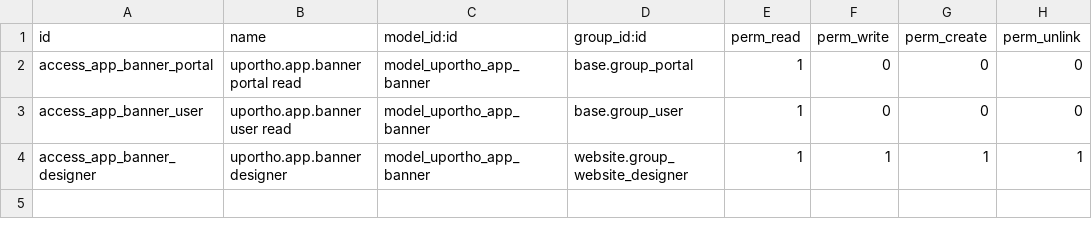
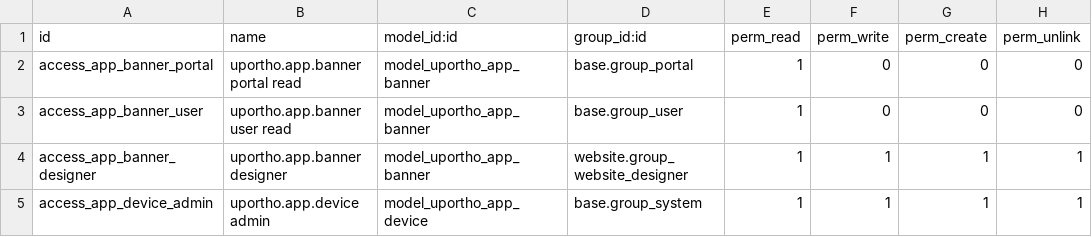
Before and after one commit to RetroKWizz/Aplicatie-UpOrtho, a CSV file: odoo/uportho_app/security/ir.model.access.csv, drawn as a sheet; the diff names each change by its address in the sheet, - before the commit and + after, or states it on an @@ line.

```diff
--- a/odoo/uportho_app/security/ir.model.access.csv
+++ b/odoo/uportho_app/security/ir.model.access.csv
+row 5: access_app_device_admin | uportho.app.device admin | model_uportho_app_device | base.group_system | 1 | 1 | 1 | 1
```
Also changed, not shown: 6 other files.
